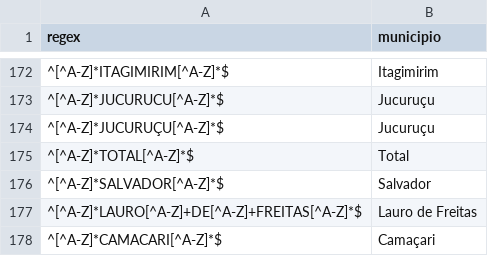
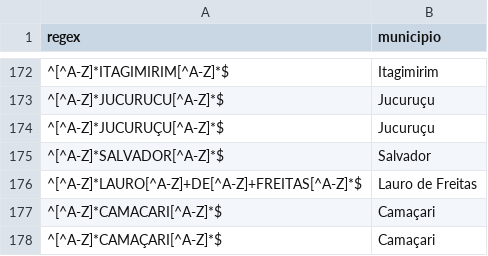
Before and after one commit to Genicleito/analise-casos-covid19, a CSV file: cidades_bahia_covid19.csv, drawn as a sheet; only a part is shown, gaps mark what is left out; the shorter side is filled out with more unchanged rows; the diff names each change by its address in the sheet, - before the commit and + after, or states it on an @@ line.

Commit message:
Update cidades_bahia_covid19.csv

```diff
--- a/cidades_bahia_covid19.csv
+++ b/cidades_bahia_covid19.csv
-row 175: ^[^A-Z]*TOTAL[^A-Z]*$ | Total
```
